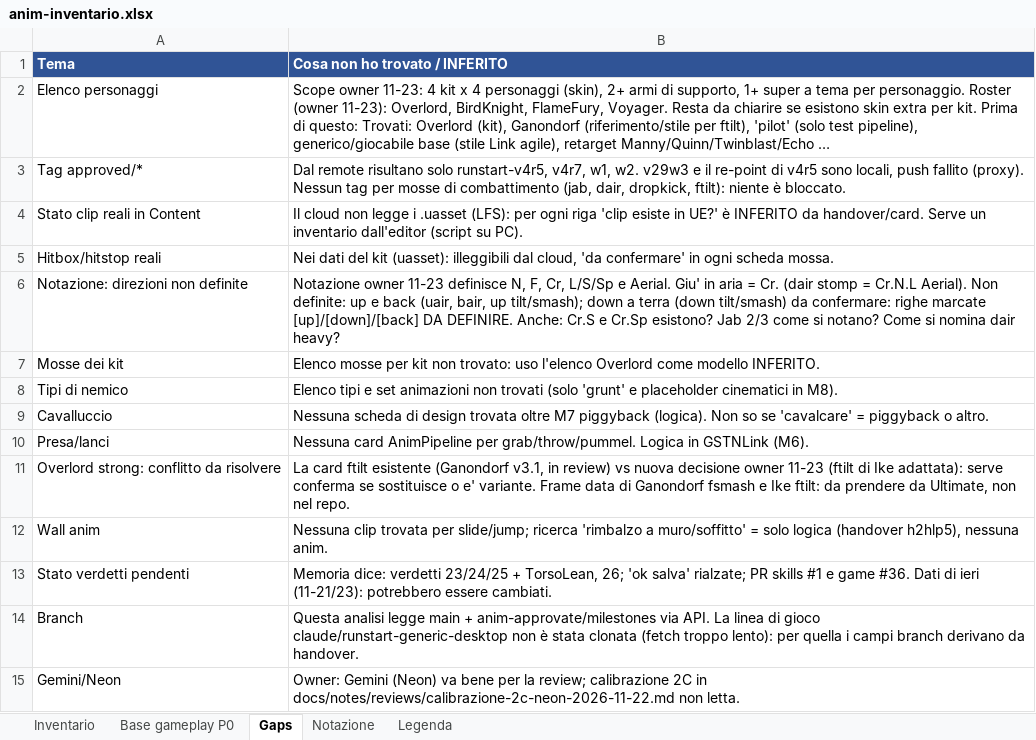
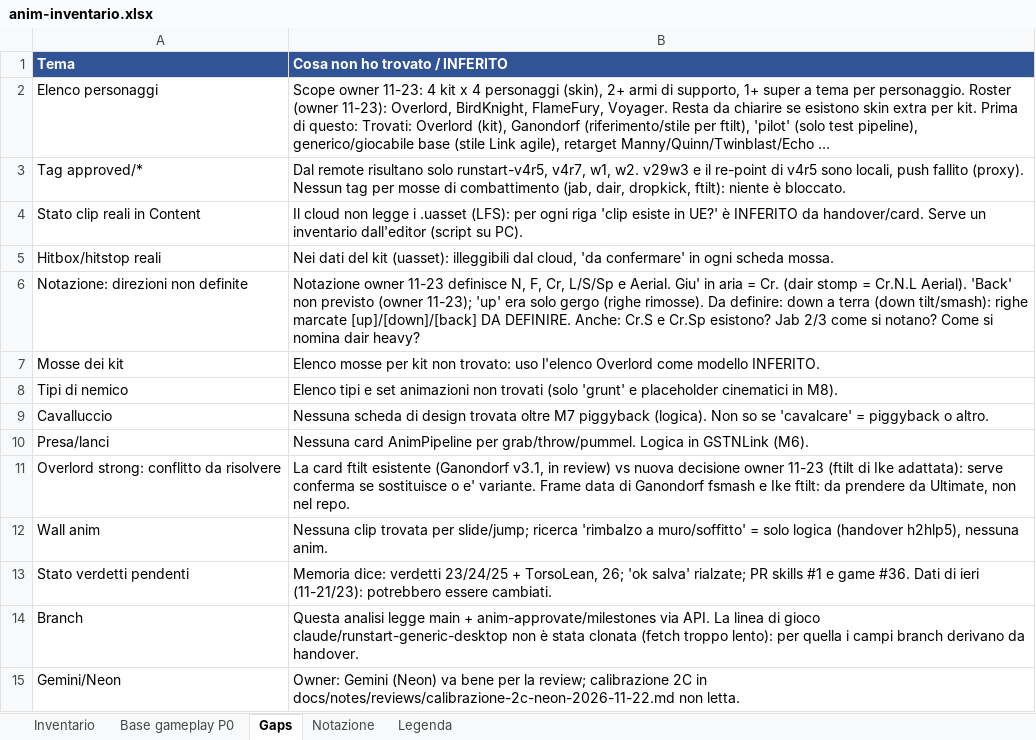
Before and after one commit to xJusteen47/GASP_GiustinoTest_5.8, an Excel workbook: docs/notes/anim-inventario.xlsx, sheet Gaps, drawn as a sheet; long unchanged cells end in …; values as stored, in another font and other column widths than the file's, no borders; the diff names each change by its address in the sheet, - before the commit and + after, or states it on an @@ line.

```diff
--- a/docs/notes/anim-inventario.xlsx (sheet Gaps)
+++ b/docs/notes/anim-inventario.xlsx (sheet Gaps)
-B6 (Cosa non ho trovato / INFERITO): …Cr.N.L Aerial). Non definite: up e back (uair, bair, up tilt/smash); down a terra (down tilt/smash) da confermare: righe marcate…
+B6 (Cosa non ho trovato / INFERITO): …Cr.N.L Aerial). 'Back' non previsto (owner 11-23); 'up' era solo gergo (righe rimosse). Da definire: down a terra (down tilt/smash): righe marcate…
```
Also changed, not shown: sheet Inventario, sheet Notazione, 1 other file.
